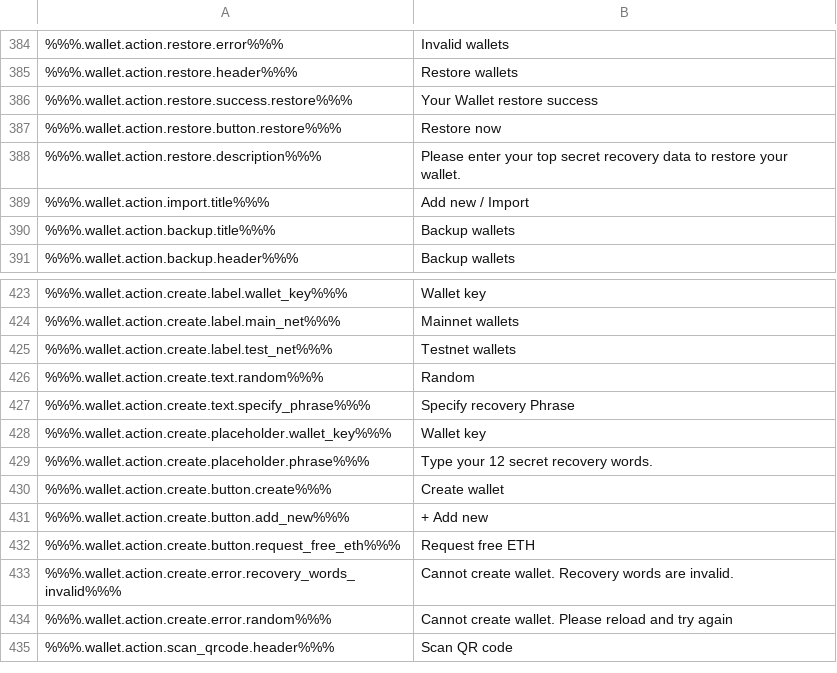
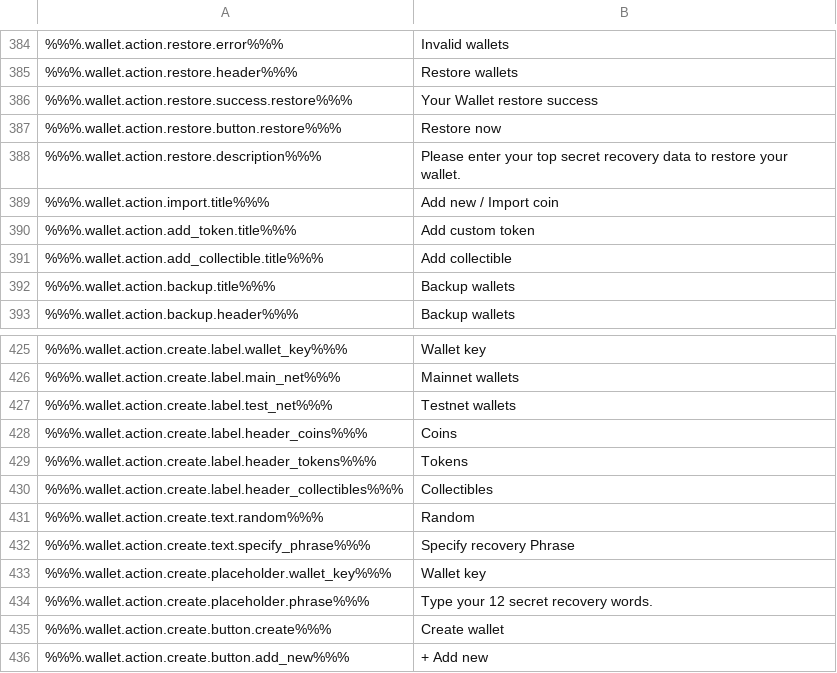
Before and after one commit to ninjadotorg/handshake-i18n, a CSV file: store/en.csv, drawn as a sheet; only a part is shown, gaps mark what is left out; the shorter side is filled out with more unchanged rows; the diff names each change by its address in the sheet, - before the commit and + after, or states it on an @@ line.

```diff
--- a/store/en.csv
+++ b/store/en.csv
-B389: Add new / Import
+B389: Add new / Import coin
+row 390: %%%.wallet.action.add_token.title%%% | Add custom token
+row 391: %%%.wallet.action.add_collectible.title%%% | Add collectible
+row 428: %%%.wallet.action.create.label.header_coins%%% | Coins
+row 429: %%%.wallet.action.create.label.header_tokens%%% | Tokens
+row 430: %%%.wallet.action.create.label.header_collectibles%%% | Collectibles
```
Also changed, not shown: 2 other files.
